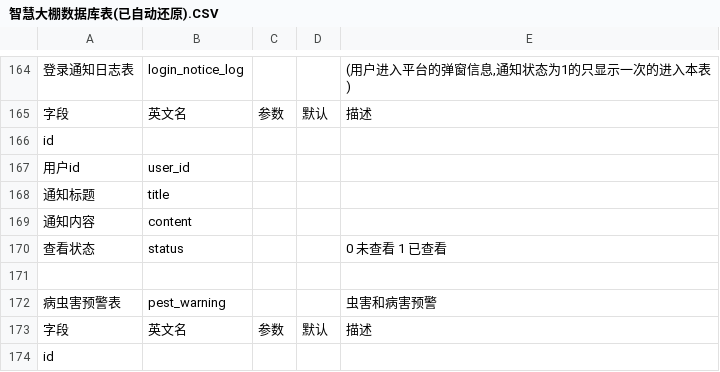
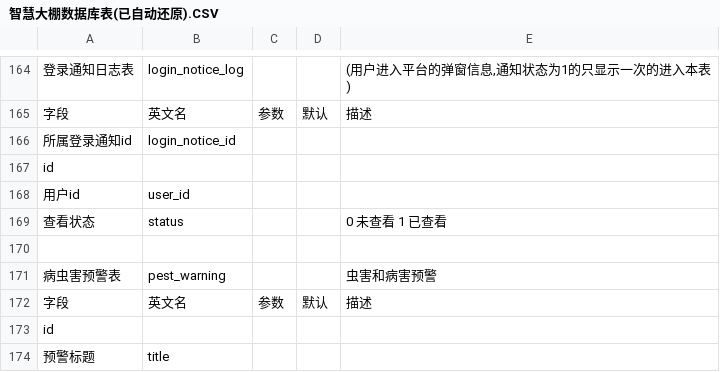
Before and after one commit to hunteryun/zhdp, a CSV file: sql/智慧大棚数据库表(已自动还原).CSV, drawn as a sheet; only a part is shown, gaps mark what is left out; the shorter side is filled out with more unchanged rows; removed rows and columns are numbered as before the commit, all else as after; the diff names each change by its address in the sheet, - before the commit and + after, or states it on an @@ line.

```diff
--- a/sql/智慧大棚数据库表(已自动还原).CSV
+++ b/sql/智慧大棚数据库表(已自动还原).CSV
+row 166: 所属登录通知id | login_notice_id
-row 168: 通知标题 | title
-row 169: 通知内容 | content
```
Also changed, not shown: 14 other files.
